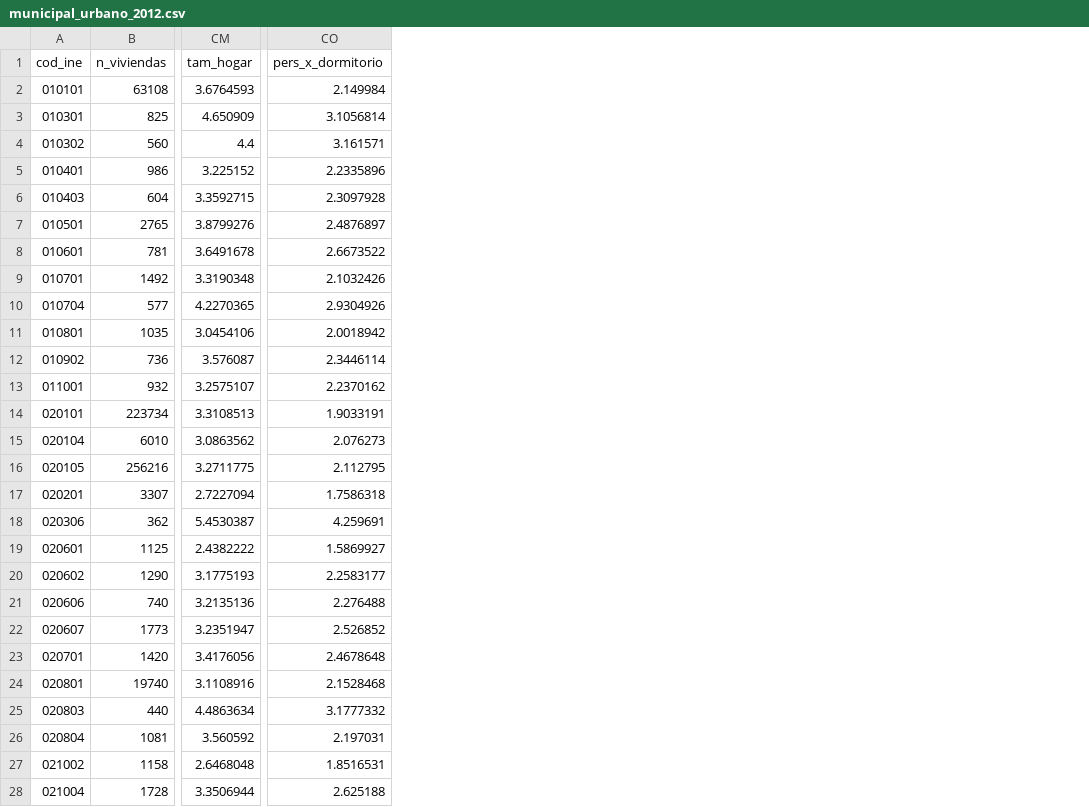
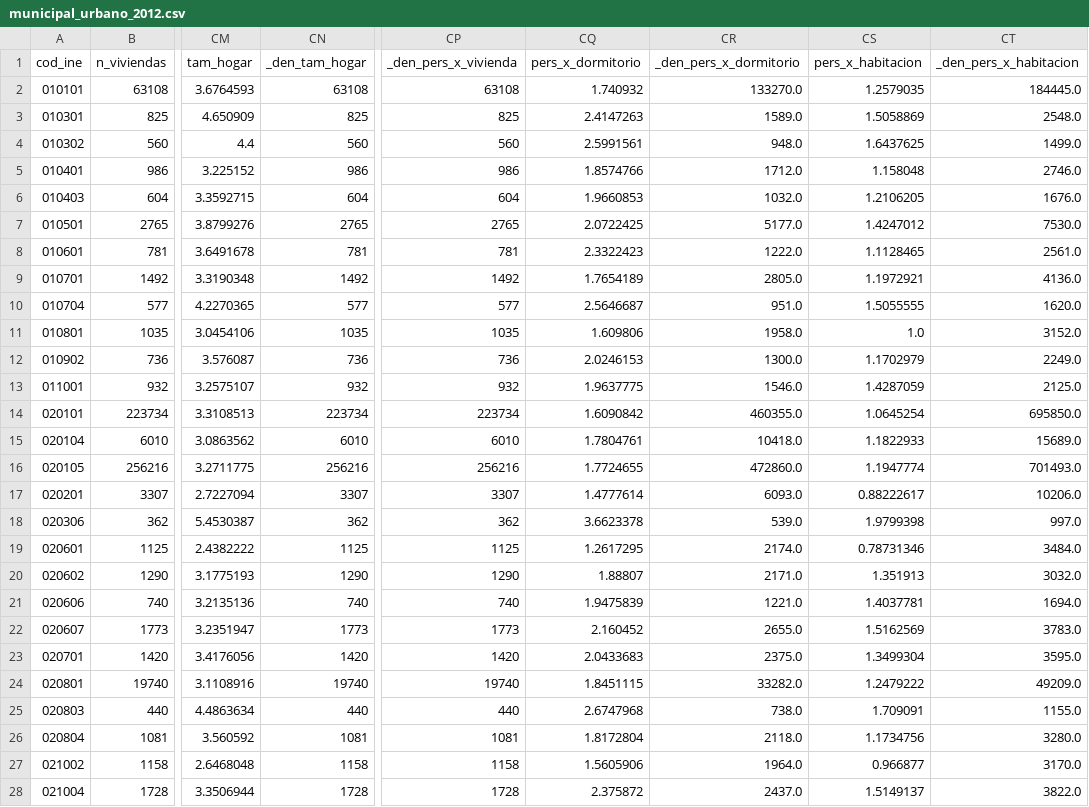
Before and after one commit to Centro-de-Estudios-POPULI/scz-metropolitana, a CSV file: catalogo/municipal_urbano_2012.csv, drawn as a sheet; only a part is shown, gaps mark what is left out; addresses are those after the commit; the diff covers the shown part only; the diff names each change by its address in the sheet, - before the commit and + after, or states it on an @@ line.

```diff
--- a/catalogo/municipal_urbano_2012.csv
+++ b/catalogo/municipal_urbano_2012.csv
+column CN (_den_tam_hogar), rows 2-28: 63108 | 825 | 560 | 986 | 604 | 2765 | 781 | 1492 | 577 | 1035 | 736 | 932 | 223734 | 6010 | 256216 | 3307 | 362 | 1125 | 1290 | 740 | 1773 | 1420 | 19740 | 440 | 1081 | 1158 | 1728
+column CP (_den_pers_x_vivienda), rows 2-28: 63108 | 825 | 560 | 986 | 604 | 2765 | 781 | 1492 | 577 | 1035 | 736 | 932 | 223734 | 6010 | 256216 | 3307 | 362 | 1125 | 1290 | 740 | 1773 | 1420 | 19740 | 440 | 1081 | 1158 | 1728
+column CR (_den_pers_x_dormitorio), rows 2-28: 133270.0 | 1589.0 | 948.0 | 1712.0 | 1032.0 | 5177.0 | 1222.0 | 2805.0 | 951.0 | 1958.0 | 1300.0 | 1546.0 | 460355.0 | 10418.0 | 472860.0 | 6093.0 | 539.0 | 2174.0 | 2171.0 | 1221.0 | 2655.0 | 2375.0 | 33282.0 | 738.0 | 2118.0 | 1964.0 | 2437.0
+column CS (pers_x_habitacion), rows 2-28: 1.2579035 | 1.5058869 | 1.6437625 | 1.158048 | 1.2106205 | 1.4247012 | 1.1128465 | 1.1972921 | 1.5055555 | 1.0 | 1.1702979 | 1.4287059 | 1.0645254 | 1.1822933 | 1.1947774 | 0.88222617 | 1.9799398 | 0.78731346 | 1.351913 | 1.4037781 | 1.5162569 | 1.3499304 | 1.2479222 | 1.709091 | 1.1734756 | 0.966877 | 1.5149137
+column CT (_den_pers_x_habitacion), rows 2-28: 184445.0 | 2548.0 | 1499.0 | 2746.0 | 1676.0 | 7530.0 | 2561.0 | 4136.0 | 1620.0 | 3152.0 | 2249.0 | 2125.0 | 695850.0 | 15689.0 | 701493.0 | 10206.0 | 997.0 | 3484.0 | 3032.0 | 1694.0 | 3783.0 | 3595.0 | 49209.0 | 1155.0 | 3280.0 | 3170.0 | 3822.0
-CQ2 (pers_x_dormitorio): 2.149984
+CQ2 (pers_x_dormitorio): 1.740932
-CQ3 (pers_x_dormitorio): 3.1056814
+CQ3 (pers_x_dormitorio): 2.4147263
-CQ4 (pers_x_dormitorio): 3.161571
+CQ4 (pers_x_dormitorio): 2.5991561
-CQ5 (pers_x_dormitorio): 2.2335896
+CQ5 (pers_x_dormitorio): 1.8574766
-CQ6 (pers_x_dormitorio): 2.3097928
+CQ6 (pers_x_dormitorio): 1.9660853
-CQ7 (pers_x_dormitorio): 2.4876897
+CQ7 (pers_x_dormitorio): 2.0722425
-CQ8 (pers_x_dormitorio): 2.6673522
+CQ8 (pers_x_dormitorio): 2.3322423
-CQ9 (pers_x_dormitorio): 2.1032426
+CQ9 (pers_x_dormitorio): 1.7654189
-CQ10 (pers_x_dormitorio): 2.9304926
+CQ10 (pers_x_dormitorio): 2.5646687
-CQ11 (pers_x_dormitorio): 2.0018942
+CQ11 (pers_x_dormitorio): 1.609806
-CQ12 (pers_x_dormitorio): 2.3446114
+CQ12 (pers_x_dormitorio): 2.0246153
-CQ13 (pers_x_dormitorio): 2.2370162
+CQ13 (pers_x_dormitorio): 1.9637775
-CQ14 (pers_x_dormitorio): 1.9033191
+CQ14 (pers_x_dormitorio): 1.6090842
-CQ15 (pers_x_dormitorio): 2.076273
+CQ15 (pers_x_dormitorio): 1.7804761
-CQ16 (pers_x_dormitorio): 2.112795
+CQ16 (pers_x_dormitorio): 1.7724655
-CQ17 (pers_x_dormitorio): 1.7586318
+CQ17 (pers_x_dormitorio): 1.4777614
-CQ18 (pers_x_dormitorio): 4.259691
+CQ18 (pers_x_dormitorio): 3.6623378
-CQ19 (pers_x_dormitorio): 1.5869927
+CQ19 (pers_x_dormitorio): 1.2617295
-CQ20 (pers_x_dormitorio): 2.2583177
+CQ20 (pers_x_dormitorio): 1.88807
-CQ21 (pers_x_dormitorio): 2.276488
+CQ21 (pers_x_dormitorio): 1.9475839
-CQ22 (pers_x_dormitorio): 2.526852
+CQ22 (pers_x_dormitorio): 2.160452
-CQ23 (pers_x_dormitorio): 2.4678648
+CQ23 (pers_x_dormitorio): 2.0433683
-CQ24 (pers_x_dormitorio): 2.1528468
+CQ24 (pers_x_dormitorio): 1.8451115
-CQ25 (pers_x_dormitorio): 3.1777332
+CQ25 (pers_x_dormitorio): 2.6747968
-CQ26 (pers_x_dormitorio): 2.197031
+CQ26 (pers_x_dormitorio): 1.8172804
-CQ27 (pers_x_dormitorio): 1.8516531
+CQ27 (pers_x_dormitorio): 1.5605906
-CQ28 (pers_x_dormitorio): 2.625188
+CQ28 (pers_x_dormitorio): 2.375872
```
Also changed, not shown: 137 edited cells elsewhere in this file, catalogo/atlas_cambios.csv, catalogo/metro_2012_2024.csv, 9 other files.
